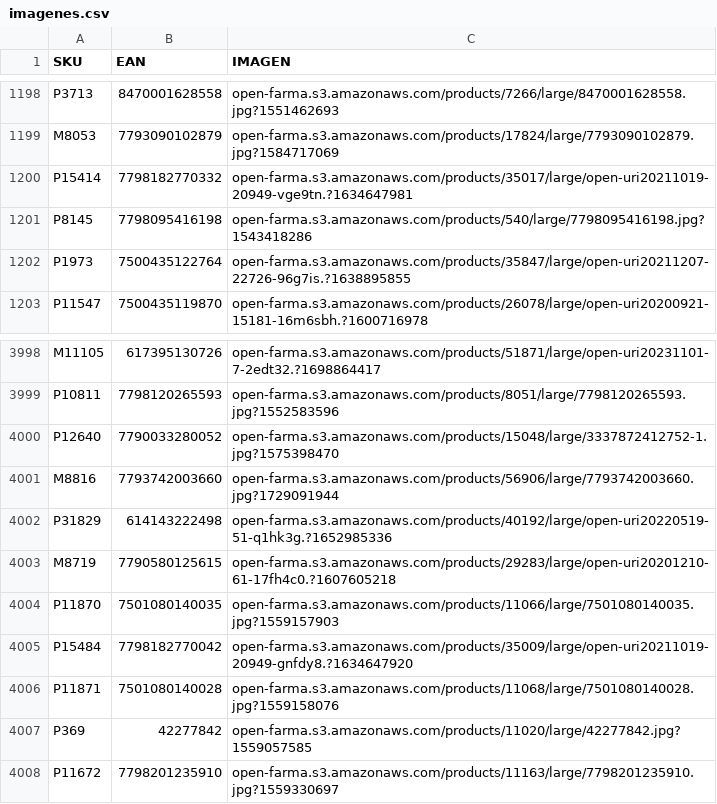
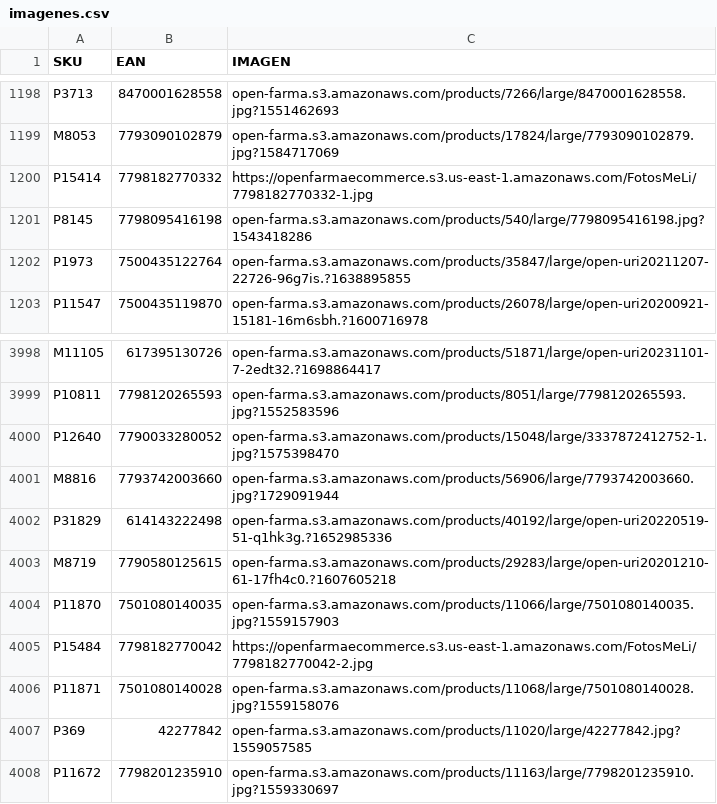
Before and after one commit to bequantit/openfarmai-beta, a CSV file: openfarma/database/imagenes.csv, drawn as a sheet; only a part is shown, gaps mark what is left out.

```diff
--- a/openfarma/database/imagenes.csv
+++ b/openfarma/database/imagenes.csv
@@ -1199,3 +1199,3 @@ P3713,8470001628558,open-farma.s3.amazonaws.com/products/7266/large/847000162855
 M8053,7793090102879,open-farma.s3.amazonaws.com/products/17824/large/7793090102879.jpg?1584717069
-P15414,7798182770332,open-farma.s3.amazonaws.com/products/35017/large/open-uri20211019-20949-vge9tn.?1634647981
+P15414,7798182770332,https://openfarmaecommerce.s3.us-east-1.amazonaws.com/FotosMeLi/7798182770332-1.jpg
 P8145,7798095416198,open-farma.s3.amazonaws.com/products/540/large/7798095416198.jpg?1543418286
@@ -4004,3 +4004,3 @@ M8719,7790580125615,open-farma.s3.amazonaws.com/products/29283/large/open-uri202
 P11870,7501080140035,open-farma.s3.amazonaws.com/products/11066/large/7501080140035.jpg?1559157903
-P15484,7798182770042,open-farma.s3.amazonaws.com/products/35009/large/open-uri20211019-20949-gnfdy8.?1634647920
+P15484,7798182770042,https://openfarmaecommerce.s3.us-east-1.amazonaws.com/FotosMeLi/7798182770042-2.jpg
 P11871,7501080140028,open-farma.s3.amazonaws.com/products/11068/large/7501080140028.jpg?1559158076
```
Also changed, not shown: openfarma/database/stock.csv, 4 other files.
